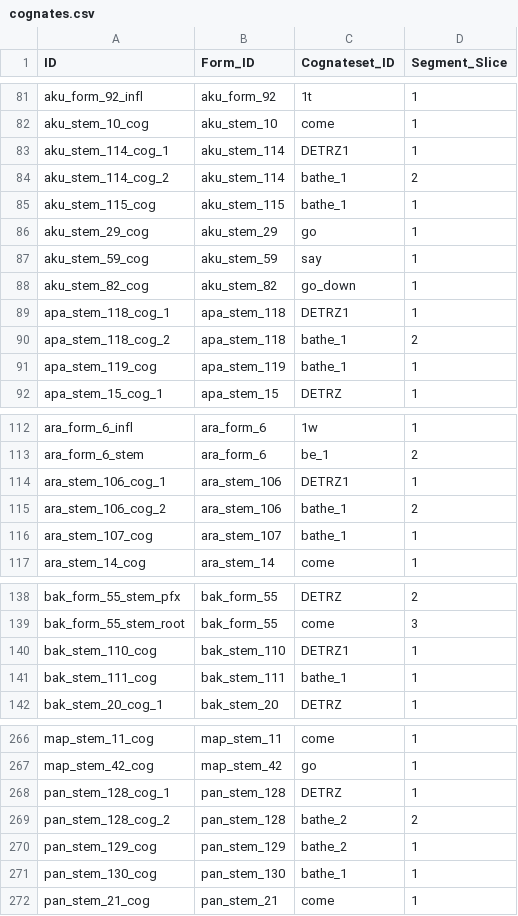
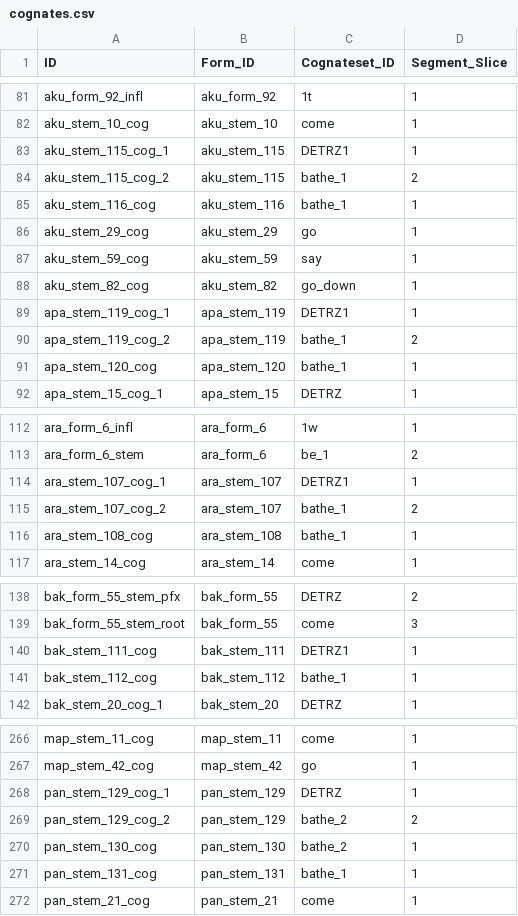
Before and after one commit to fmatter/cariban_irregular_1, a CSV file: data/cldf/cognates.csv, drawn as a sheet; only a part is shown, gaps mark what is left out; the diff covers the shown part only.

```diff
--- a/data/cldf/cognates.csv
+++ b/data/cldf/cognates.csv
@@ -82,5 +82,5 @@ aku_form_92_infl,aku_form_92,1t,1
 aku_stem_10_cog,aku_stem_10,come,1
-aku_stem_114_cog_1,aku_stem_114,DETRZ1,1
-aku_stem_114_cog_2,aku_stem_114,bathe_1,2
-aku_stem_115_cog,aku_stem_115,bathe_1,1
+aku_stem_115_cog_1,aku_stem_115,DETRZ1,1
+aku_stem_115_cog_2,aku_stem_115,bathe_1,2
+aku_stem_116_cog,aku_stem_116,bathe_1,1
 aku_stem_29_cog,aku_stem_29,go,1
@@ -88,5 +88,5 @@ aku_stem_59_cog,aku_stem_59,say,1
 aku_stem_82_cog,aku_stem_82,go_down,1
-apa_stem_118_cog_1,apa_stem_118,DETRZ1,1
-apa_stem_118_cog_2,apa_stem_118,bathe_1,2
-apa_stem_119_cog,apa_stem_119,bathe_1,1
+apa_stem_119_cog_1,apa_stem_119,DETRZ1,1
+apa_stem_119_cog_2,apa_stem_119,bathe_1,2
+apa_stem_120_cog,apa_stem_120,bathe_1,1
 apa_stem_15_cog_1,apa_stem_15,DETRZ,1
@@ -113,5 +113,5 @@ ara_form_6_infl,ara_form_6,1w,1
 ara_form_6_stem,ara_form_6,be_1,2
-ara_stem_106_cog_1,ara_stem_106,DETRZ1,1
-ara_stem_106_cog_2,ara_stem_106,bathe_1,2
-ara_stem_107_cog,ara_stem_107,bathe_1,1
+ara_stem_107_cog_1,ara_stem_107,DETRZ1,1
+ara_stem_107_cog_2,ara_stem_107,bathe_1,2
+ara_stem_108_cog,ara_stem_108,bathe_1,1
 ara_stem_14_cog,ara_stem_14,come,1
@@ -139,4 +139,4 @@ bak_form_55_stem_pfx,bak_form_55,DETRZ,2
 bak_form_55_stem_root,bak_form_55,come,3
-bak_stem_110_cog,bak_stem_110,DETRZ1,1
-bak_stem_111_cog,bak_stem_111,bathe_1,1
+bak_stem_111_cog,bak_stem_111,DETRZ1,1
+bak_stem_112_cog,bak_stem_112,bathe_1,1
 bak_stem_20_cog_1,bak_stem_20,DETRZ,1
@@ -267,6 +267,6 @@ map_stem_11_cog,map_stem_11,come,1
 map_stem_42_cog,map_stem_42,go,1
-pan_stem_128_cog_1,pan_stem_128,DETRZ,1
-pan_stem_128_cog_2,pan_stem_128,bathe_2,2
-pan_stem_129_cog,pan_stem_129,bathe_2,1
-pan_stem_130_cog,pan_stem_130,bathe_1,1
+pan_stem_129_cog_1,pan_stem_129,DETRZ,1
+pan_stem_129_cog_2,pan_stem_129,bathe_2,2
+pan_stem_130_cog,pan_stem_130,bathe_2,1
+pan_stem_131_cog,pan_stem_131,bathe_1,1
 pan_stem_21_cog,pan_stem_21,come,1
```
Also changed, not shown: 2 added rows, 1 removed row and 60 edited cells elsewhere in this file, data/cldf/forms.csv, data/languages.csv, 14 other files.
